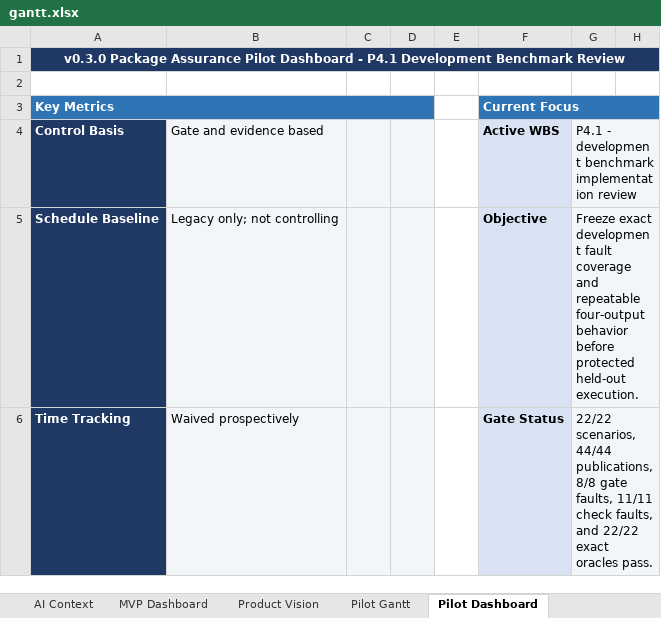
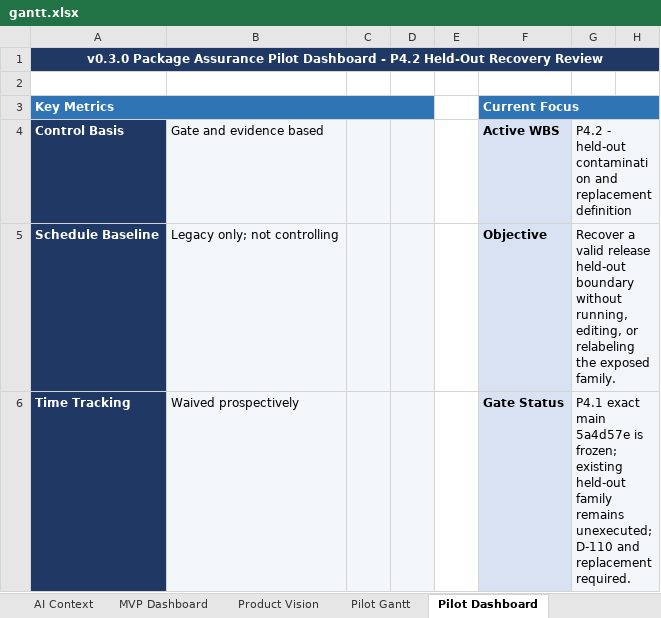
Before and after one commit to Jason-Jensen/mechanical-technical-document-evaluation-harness, an Excel workbook: gantt.xlsx, sheet Pilot Dashboard, drawn as a sheet; only a part is shown; values as stored, in another font and other column widths than the file's, no borders; conditional formats not drawn; the diff covers the shown part only; the diff names each change by its address in the sheet, - before the commit and + after, or states it on an @@ line.

Commit message:
Define P4.2 held-out recovery gate

```diff
--- a/gantt.xlsx (sheet Pilot Dashboard)
+++ b/gantt.xlsx (sheet Pilot Dashboard)
@@ column A renumbered in row 1 @@
-G4: P4.1 - development benchmark implementation review
+G4: P4.2 - held-out contamination and replacement definition
-G5: Freeze exact development fault coverage and repeatable four-output behavior before protected held-out execution.
+G5: Recover a valid release held-out boundary without running, editing, or relabeling the exposed family.
-G6: 22/22 scenarios, 44/44 publications, 8/8 gate faults, 11/11 check faults, and 22/22 exact oracles pass.
+G6: P4.1 exact main 5a4d57e is frozen; existing held-out family remains unexecuted; D-110 and replacement required.
```
Also changed, not shown: 3 added rows, 2 removed rows and 6 edited cells elsewhere in this sheet, sheet Evidence Register, sheet Pilot Gantt, sheet Risks & Issues, sheet Decision Register, sheet AI Context, sheet Start Here, charts or pictures, 7 other files.
